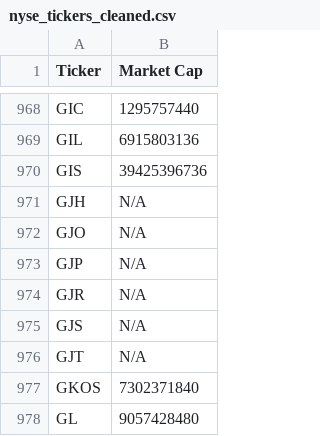
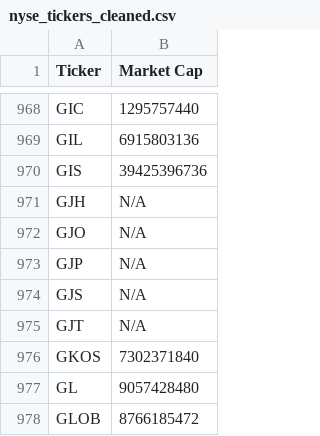
Before and after one commit to JNewman-cell/StockProjects, a CSV file: StockTickers/nyse_tickers_cleaned.csv, drawn as a sheet; only a part is shown, gaps mark what is left out; the shorter side is filled out with more unchanged rows; the diff names each change by its address in the sheet, - before the commit and + after, or states it on an @@ line.

```diff
--- a/StockTickers/nyse_tickers_cleaned.csv
+++ b/StockTickers/nyse_tickers_cleaned.csv
-row 974: GJR | N/A
```
Also changed, not shown: StockTickers/nasdaq_tickers_cleaned.csv.
